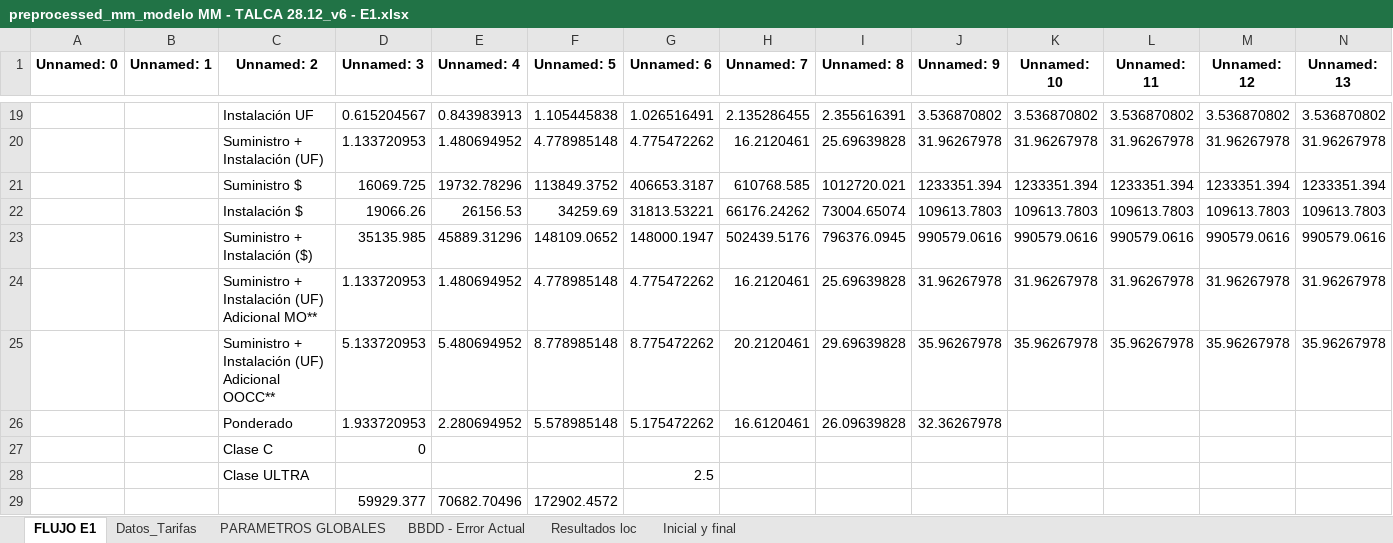
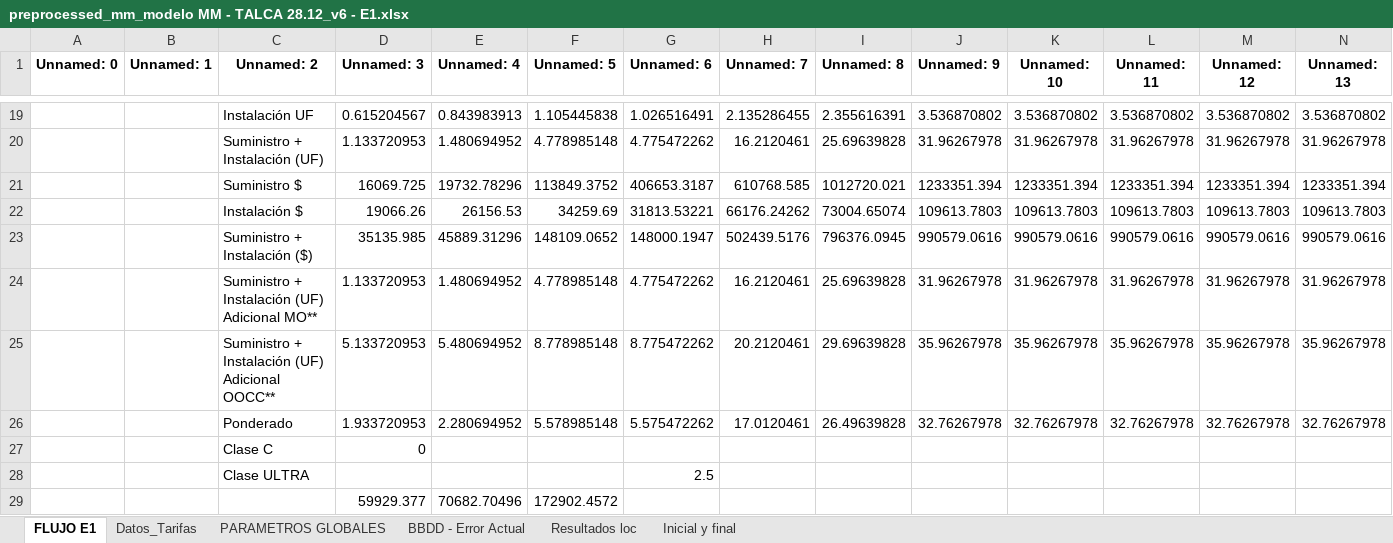
Before and after one commit to TomasIbaceta/6020.Inecon_ModeloVanMedicion, an Excel workbook: Code/Limpio/Excels/preprocessed/preprocessed_mm_modelo MM - TALCA 28.12_v6 - E1.xlsx, sheet FLUJO E1, drawn as a sheet; only a part is shown, gaps mark what is left out; values as stored, in another font and other column widths than the file's, no borders; removed rows and columns are numbered as before the commit, all else as after; rows hold the shown columns only; the diff names each change by its address in the sheet, - before the commit and + after, or states it on an @@ line.

```diff
--- a/Code/Limpio/Excels/preprocessed/preprocessed_mm_modelo MM - TALCA 28.12_v6 - E1.xlsx (sheet FLUJO E1)
+++ b/Code/Limpio/Excels/preprocessed/preprocessed_mm_modelo MM - TALCA 28.12_v6 - E1.xlsx (sheet FLUJO E1)
-row 26:  |  | Ponderado | 1.933720953 | 2.280694952 | 5.578985148 | 5.175472262 | 16.6120461 | 26.09639828 | 32.36267978
+row 26:  |  | Ponderado | 1.933720953 | 2.280694952 | 5.578985148 | 5.575472262 | 17.0120461 | 26.49639828 | 32.76267978 | 32.76267978 | 32.76267978 | 32.76267978 | 32.76267978
```
Also changed, not shown: sheet PARAMETROS GLOBALES, Code/Limpio/Excels/modelo MM - TALCA 28.12_v6.xlsx, Code/Limpio/Excels/output/output_modelo MM - TALCA 28.12_v6 - E1.xlsx, 17 other files.
